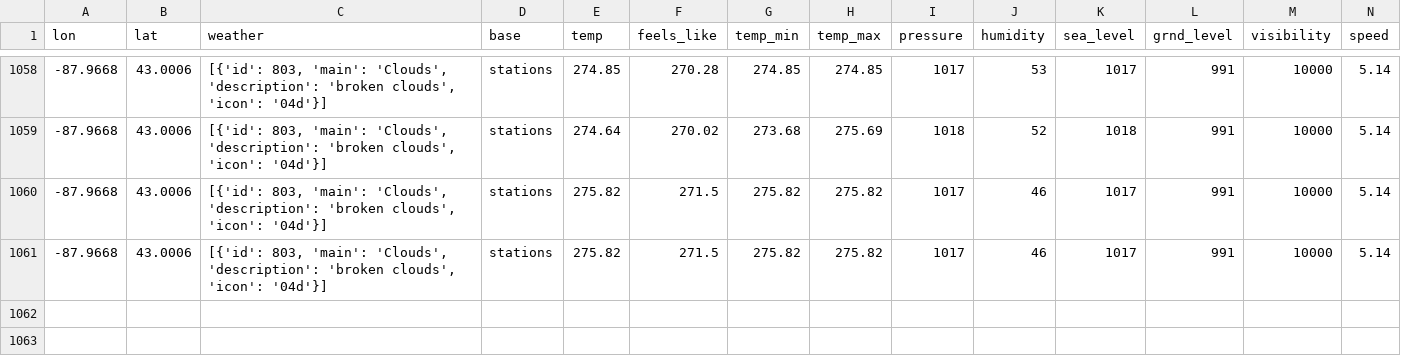
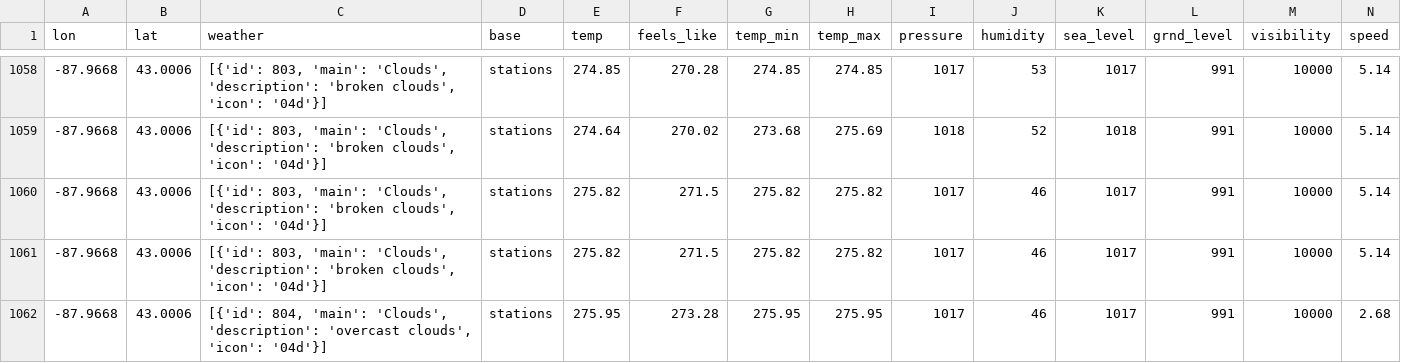
Before and after one commit to CY83R-3X71NC710N/Weather-Dashboard-Updater, a CSV file: weatherupdate.csv, drawn as a sheet; only a part is shown, gaps mark what is left out; rows hold the shown columns only; the diff names each change by its address in the sheet, - before the commit and + after, or states it on an @@ line.

Commit message:
Update weather data

```diff
--- a/weatherupdate.csv
+++ b/weatherupdate.csv
+row 1062: -87.9668 | 43.0006 | [{'id': 804, 'main': 'Clouds', 'description': 'overcast clouds', 'icon': '04d'}] | stations | 275.95 | 273.28 | 275.95 | 275.95 | 1017 | 46 | 1017 | 991 | 10000 | 2.68
```
